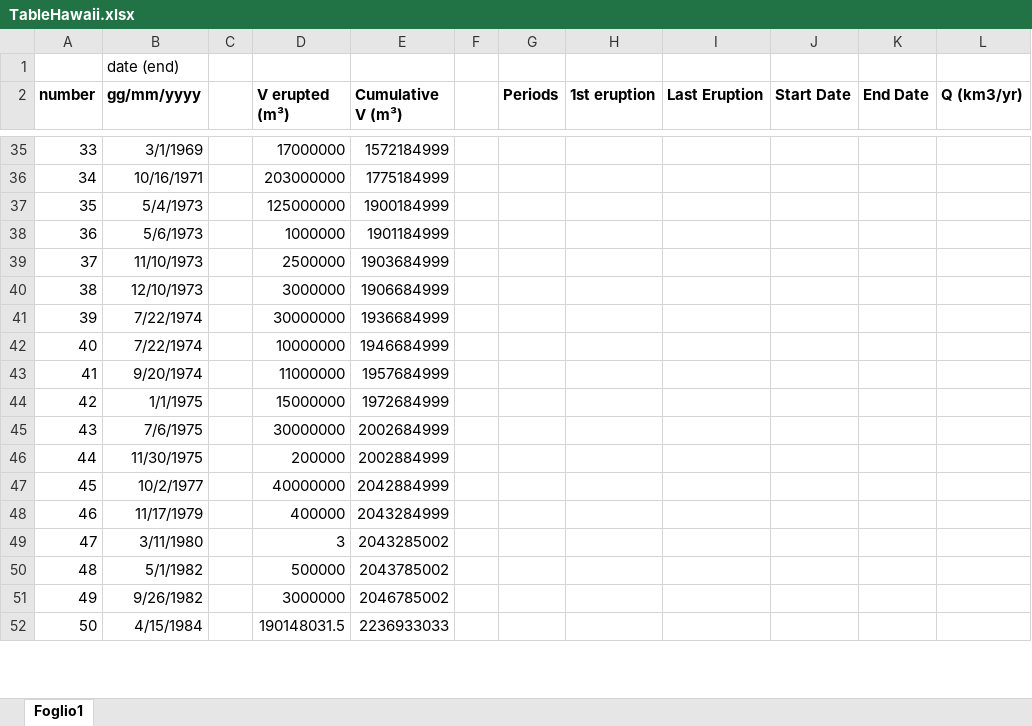
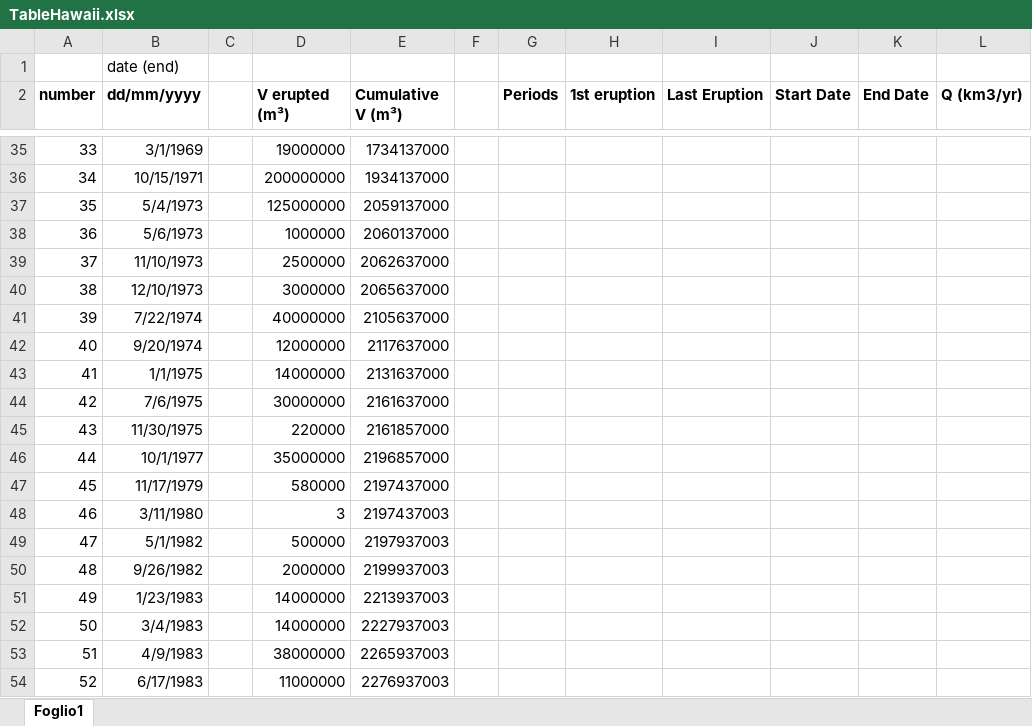
Before and after one commit to basfora/ssvolcanism, an Excel workbook: rawdata/TableHawaii.xlsx, sheet Foglio1, drawn as a sheet; only a part is shown, gaps mark what is left out; values as stored, in another font and other column widths than the file's, no borders; charts and pictures not drawn; removed rows and columns are numbered as before the commit, all else as after; the diff covers the shown part only; the diff names each change by its address in the sheet, - before the commit and + after, or states it on an @@ line.

```diff
--- a/rawdata/TableHawaii.xlsx (sheet Foglio1)
+++ b/rawdata/TableHawaii.xlsx (sheet Foglio1)
-B2: gg/mm/yyyy
+B2: dd/mm/yyyy
-D35 (V erupted (m³)): 17000000
+D35 (V erupted (m³)): 19000000
-E35 (Cumulative V (m³)): 1572184999
+E35 (Cumulative V (m³)): 1734137000
-row 36: 34 | 10/16/1971 |  | 203000000 | 1775184999
+row 36: 34 | 10/15/1971 |  | 200000000 | 1934137000
-E37 (Cumulative V (m³)): 1900184999
+E37 (Cumulative V (m³)): 2059137000
-E38 (Cumulative V (m³)): 1901184999
+E38 (Cumulative V (m³)): 2060137000
-E39 (Cumulative V (m³)): 1903684999
+E39 (Cumulative V (m³)): 2062637000
-E40 (Cumulative V (m³)): 1906684999
+E40 (Cumulative V (m³)): 2065637000
-D41 (V erupted (m³)): 30000000
+D41 (V erupted (m³)): 40000000
-E41 (Cumulative V (m³)): 1936684999
+E41 (Cumulative V (m³)): 2105637000
-row 42: 40 | 7/22/1974 |  | 10000000 | 1946684999
@@ column A (number) renumbered between rows 42 and 111 @@
-D42 (V erupted (m³)): 11000000
+D42 (V erupted (m³)): 12000000
-E42 (Cumulative V (m³)): 1957684999
+E42 (Cumulative V (m³)): 2117637000
-D43 (V erupted (m³)): 15000000
+D43 (V erupted (m³)): 14000000
-E43 (Cumulative V (m³)): 1972684999
+E43 (Cumulative V (m³)): 2131637000
-E44 (Cumulative V (m³)): 2002684999
+E44 (Cumulative V (m³)): 2161637000
-D45 (V erupted (m³)): 200000
+D45 (V erupted (m³)): 220000
-E45 (Cumulative V (m³)): 2002884999
+E45 (Cumulative V (m³)): 2161857000
-row 47: 45 | 10/2/1977 |  | 40000000 | 2042884999
+row 46: 44 | 10/1/1977 |  | 35000000 | 2196857000
-D47 (V erupted (m³)): 400000
+D47 (V erupted (m³)): 580000
-E47 (Cumulative V (m³)): 2043284999
+E47 (Cumulative V (m³)): 2197437000
-E48 (Cumulative V (m³)): 2043285002
+E48 (Cumulative V (m³)): 2197437003
-E49 (Cumulative V (m³)): 2043785002
+E49 (Cumulative V (m³)): 2197937003
-D50 (V erupted (m³)): 3000000
+D50 (V erupted (m³)): 2000000
-E50 (Cumulative V (m³)): 2046785002
+E50 (Cumulative V (m³)): 2199937003
-row 52: 50 | 4/15/1984 |  | 190148031.5 | 2236933033
+row 51: 49 | 1/23/1983 |  | 14000000 | 2213937003
+row 52: 50 | 3/4/1983 |  | 14000000 | 2227937003
+row 53: 51 | 4/9/1983 |  | 38000000 | 2265937003
+row 54: 52 | 6/17/1983 |  | 11000000 | 2276937003
```
Also changed, not shown: 55 added rows, 6 removed rows and 67 edited cells elsewhere in this sheet, charts or pictures, rawdata/TablePiton.xlsx, 29 other files.
